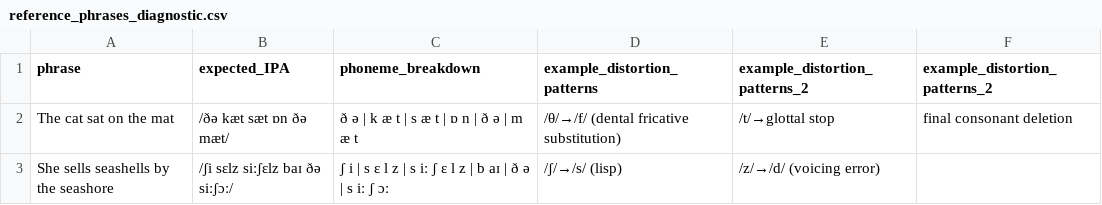
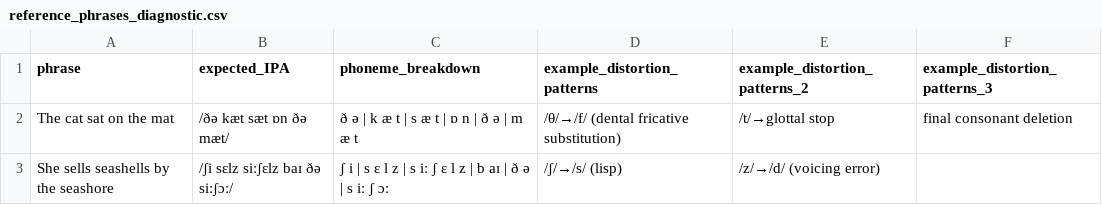
Before and after one commit to garycrowfoot-glitch/Speech-diagnostic-aid-v1.2, a CSV file: reference_phrases_diagnostic.csv, drawn as a sheet; only a part is shown.

Commit message:
Update reference_phrases_diagnostic.csv

```diff
--- a/reference_phrases_diagnostic.csv
+++ b/reference_phrases_diagnostic.csv
@@ -1,2 +1,2 @@
-phrase,expected_IPA,phoneme_breakdown,example_distortion_patterns,example_distortion_patterns_2,example_distortion_patterns_2
+phrase,expected_IPA,phoneme_breakdown,example_distortion_patterns,example_distortion_patterns_2,example_distortion_patterns_3
 The cat sat on the mat,/ðə kæt sæt ɒn ðə mæt/,ð ə | k æ t | s æ t | ɒ n | ð ə | m æ t,/θ/→/f/ (dental fricative substitution), /t/→glottal stop, final consonant deletion
```
